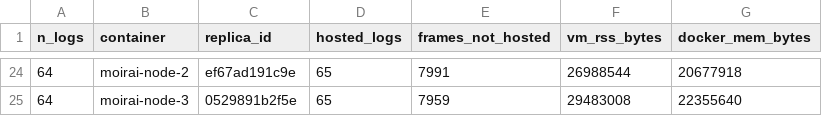
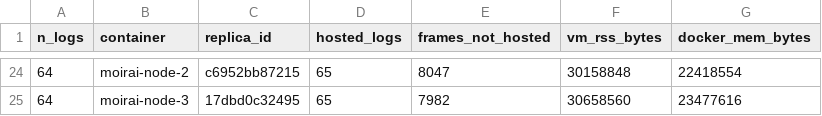
Before and after one commit to CEA-LIST/Moirai, a CSV file: experiments/model-plane/m-e2/rss.csv, drawn as a sheet; only a part is shown, gaps mark what is left out; the diff covers the shown part only.

```diff
--- a/experiments/model-plane/m-e2/rss.csv
+++ b/experiments/model-plane/m-e2/rss.csv
@@ -24,2 +24,2 @@ n_logs,container,replica_id,hosted_logs,frames_not_hosted,vm_rss_bytes,docker_me
-64,moirai-node-2,ef67ad191c9e,65,7991,26988544,20677918
-64,moirai-node-3,0529891b2f5e,65,7959,29483008,22355640
+64,moirai-node-2,c6952bb87215,65,8047,30158848,22418554
+64,moirai-node-3,17dbd0c32495,65,7982,30658560,23477616
```
Also changed, not shown: 64 edited cells elsewhere in this file, experiments/model-plane/m-e2/results.csv, 2 other files.
